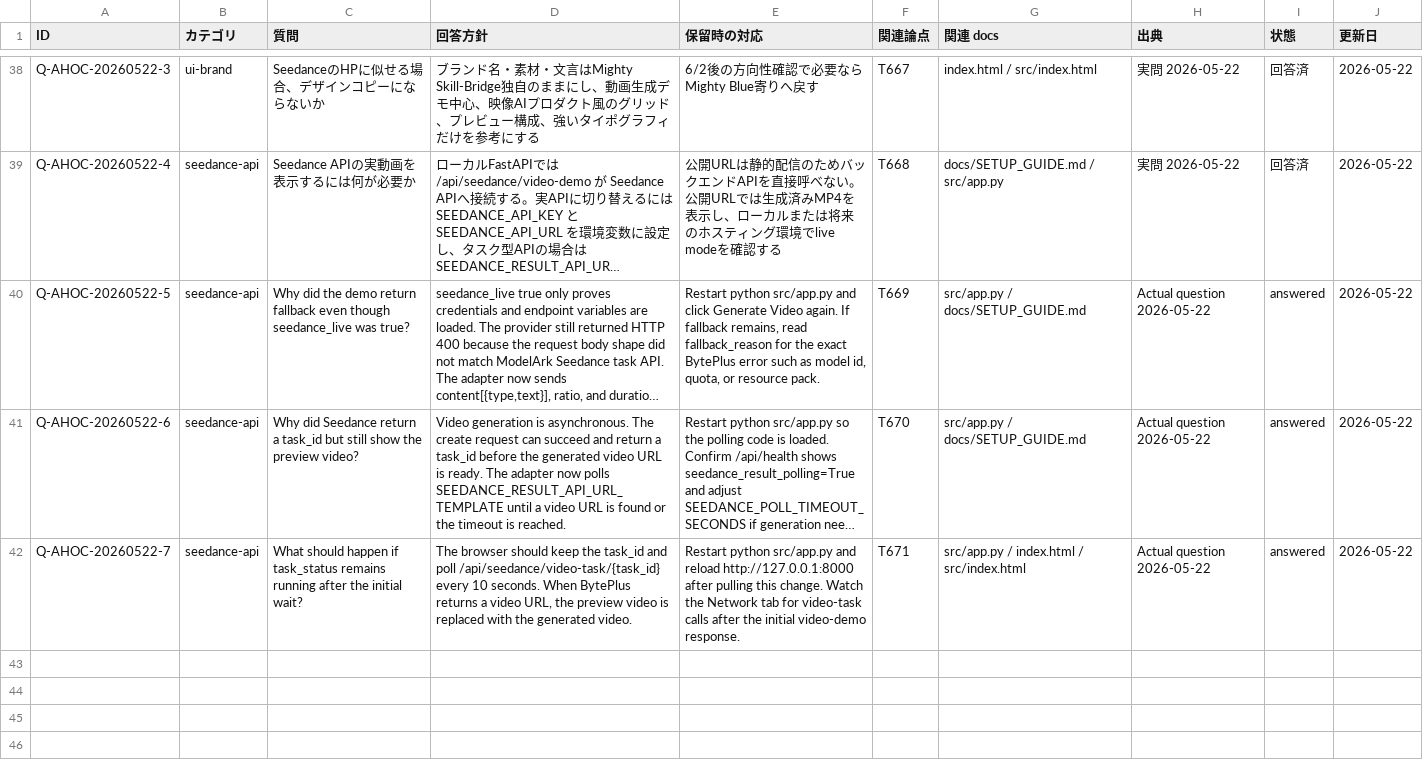
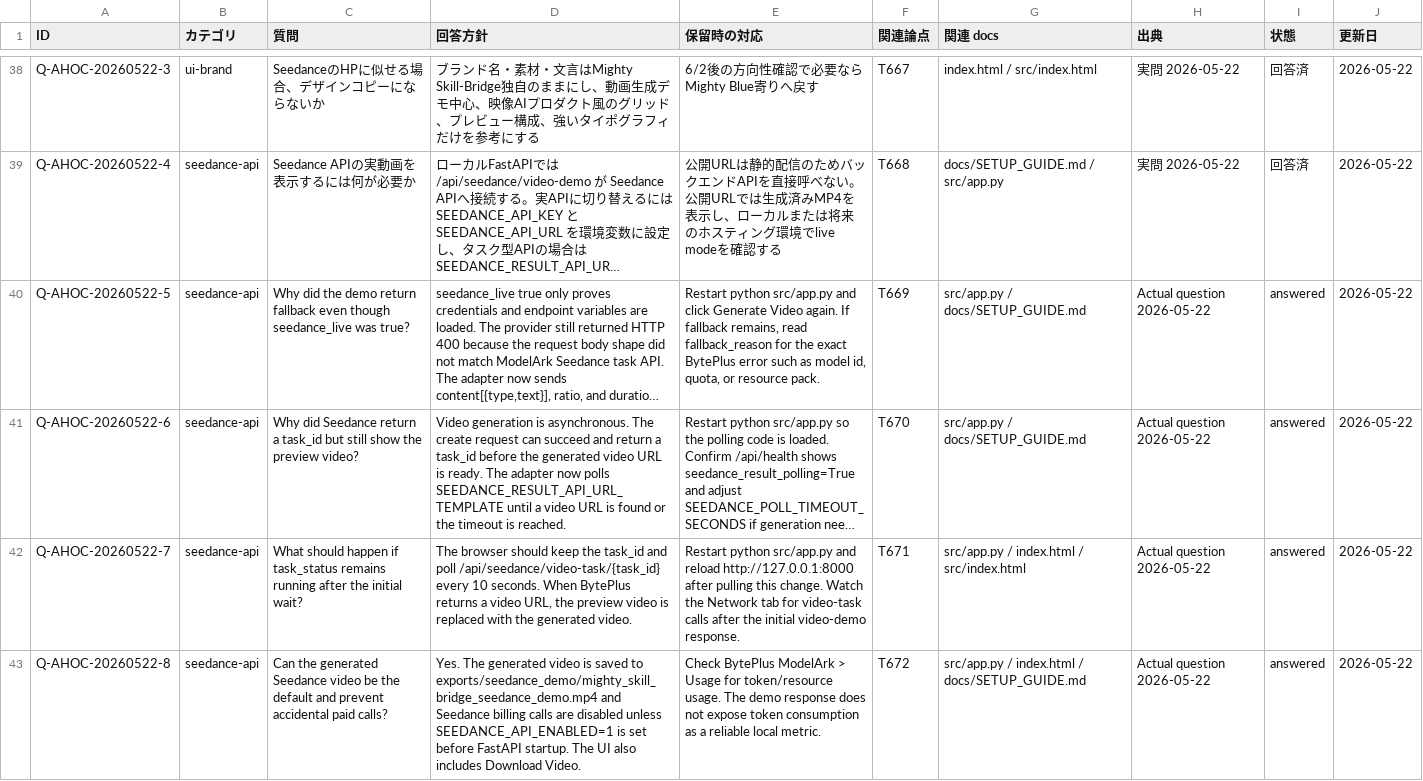
Before and after one commit to kanta13jp1/mighty-link-ai-connect, a TSV file: data/qa_tracker.tsv, drawn as a sheet; only a part is shown, gaps mark what is left out; long unchanged cells end in …; the diff names each change by its address in the sheet, - before the commit and + after, or states it on an @@ line.

Commit message:
feat: save Seedance default video with cost guard

```diff
--- a/data/qa_tracker.tsv
+++ b/data/qa_tracker.tsv
+row 43: Q-AHOC-20260522-8 | seedance-api | Can the generated Seedance video be the default and prevent accidental paid calls? | Yes. The generated video is saved to exports/seedance_demo/mighty_skill_bridge_seedance_demo.mp4 and Seedance billing calls are disabled unless SEEDANCE_API_ENABLED=1 is set before FastAPI startup. The UI also includes Download Video. | Check BytePlus ModelArk > Usage for token/resource usage. The demo response does not expose token consumption as a reliable local metric. | T672 | src/app.py / index.html / docs/SETUP_GUIDE.md | Actual question 2026-05-22 | answered | 2026-05-22
```
Also changed, not shown: data/WBS.tsv, data/issues_tracker.tsv, 29 other files.
